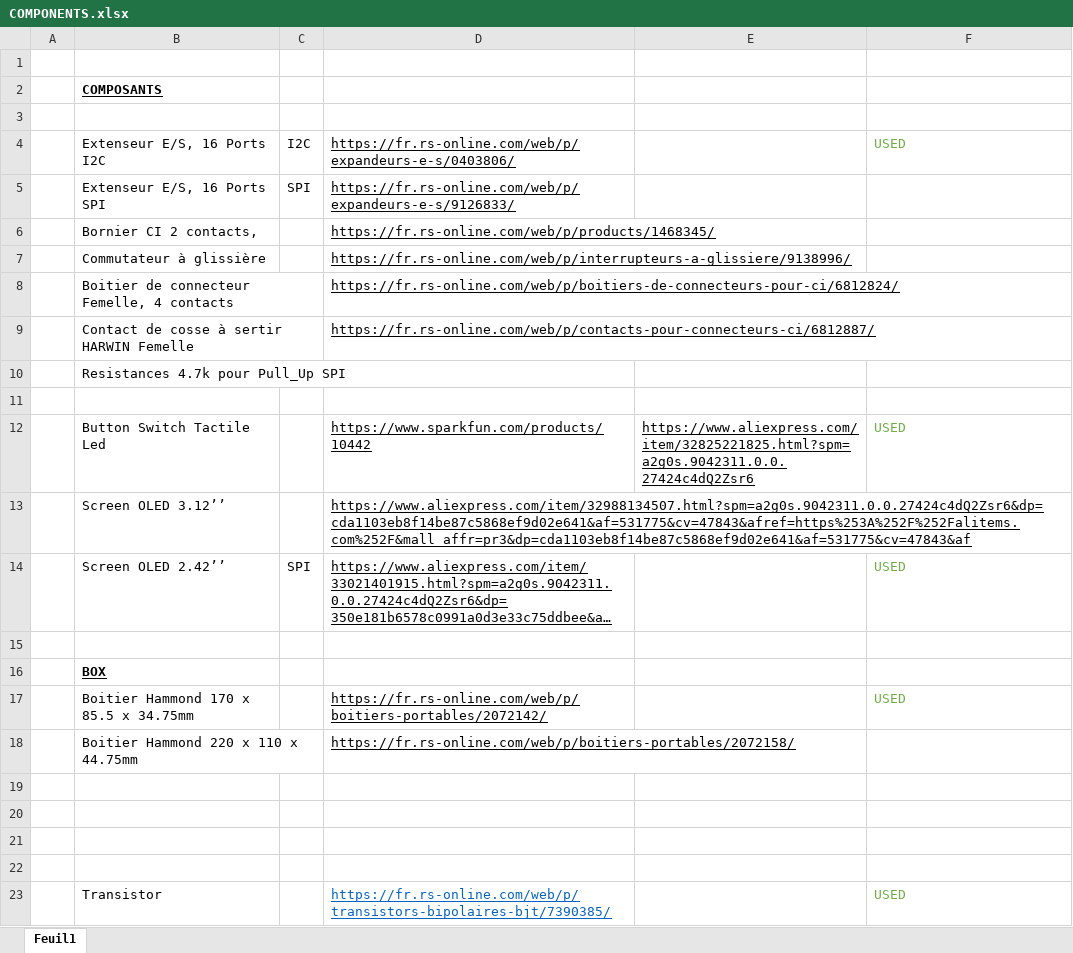
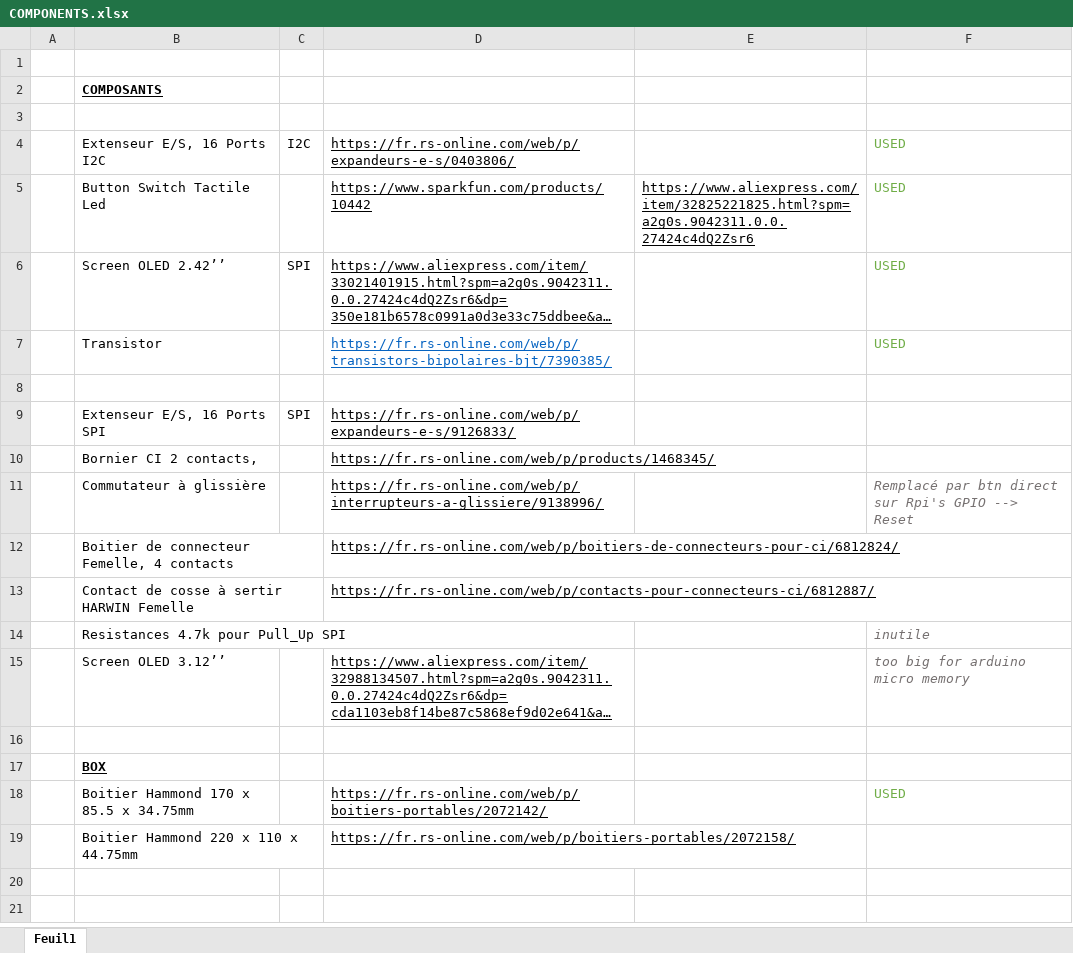
Before and after one commit to KomplexKapharnaum/RPi-Teleco, an Excel workbook: _DOCS/COMPONENTS.xlsx, sheet Feuil1, drawn as a sheet; long unchanged cells end in …; values as stored, in another font and other column widths than the file's, no borders; removed rows and columns are numbered as before the commit, all else as after; the diff names each change by its address in the sheet, - before the commit and + after, or states it on an @@ line.

Commit message:
Update COMPONENTS.xlsx

```diff
--- a/_DOCS/COMPONENTS.xlsx (sheet Feuil1)
+++ b/_DOCS/COMPONENTS.xlsx (sheet Feuil1)
@@ row 12 moved to row 5: Button Switch Tactile Led @@
@@ row 14 moved to row 6: Screen OLED 2.42’’ @@
@@ row 23 moved to row 7: Transistor @@
+row 8: (empty)
-F11: (empty)
+F11: Remplacé par btn direct sur Rpi's GPIO --> Reset
-row 10:  | Resistances 4.7k pour Pull_Up SPI
-row 14: (empty)
+row 14:  | Resistances 4.7k pour Pull_Up SPI |  |  |  | inutile
-F15: (empty)
+F15: too big for arduino micro memory
-row 19: (empty)
-row 20: (empty)
-row 21: (empty)
-row 22: (empty)
```
